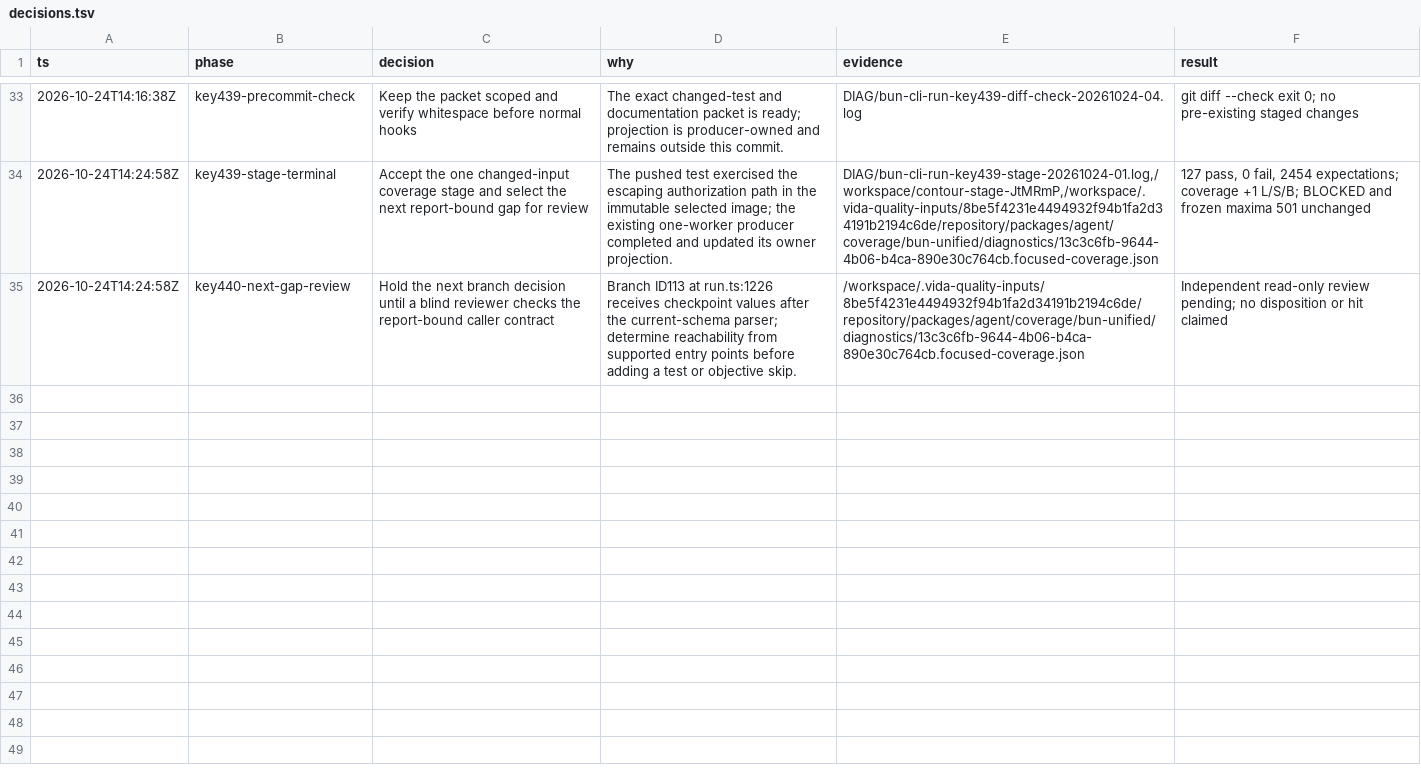
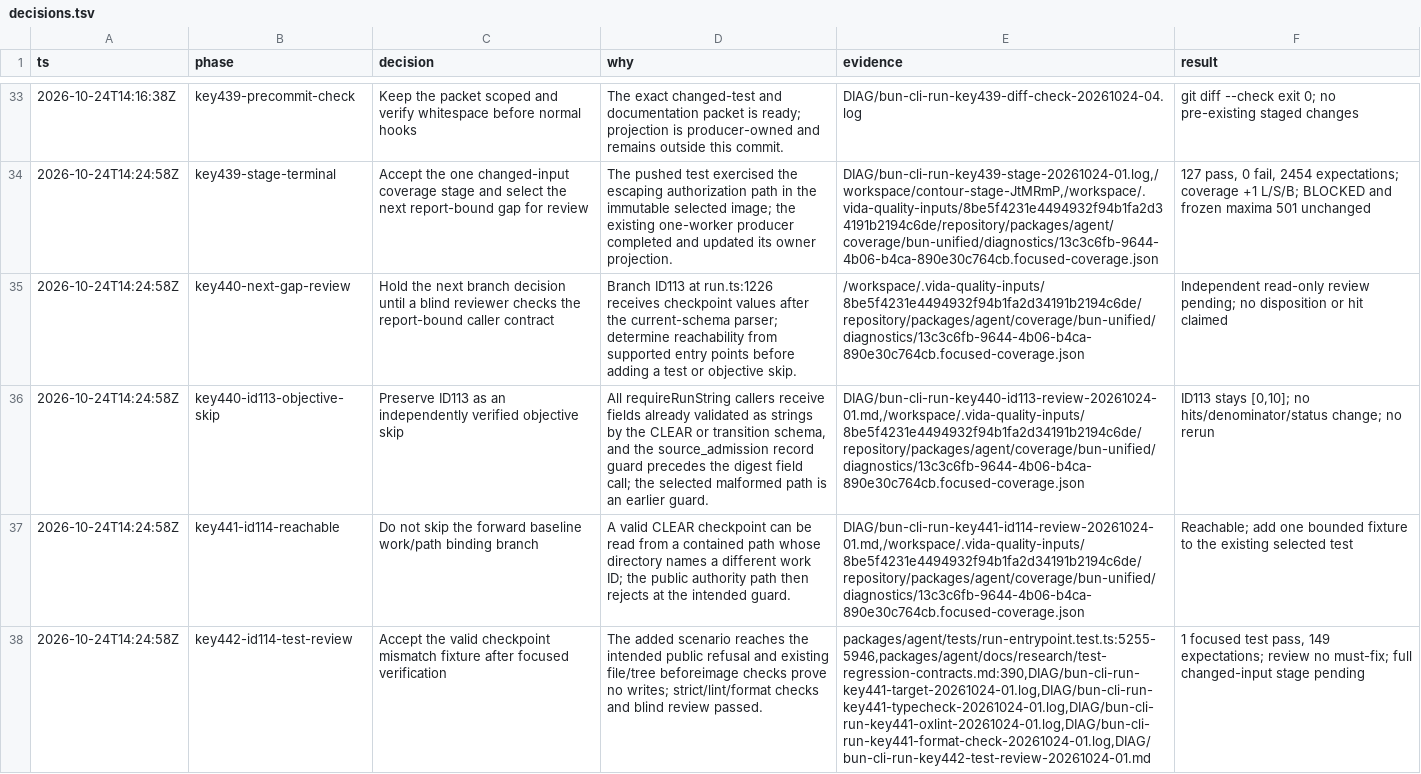
Before and after one commit to pomazanbohdan/vida-stack-lite, a TSV file: .agent/work/core-runtime-reactivation/decisions.tsv, drawn as a sheet; only a part is shown, gaps mark what is left out; the diff covers the shown part only; the diff names each change by its address in the sheet, - before the commit and + after, or states it on an @@ line.

Commit message:
test(agent): cover forward documentation work binding

```diff
--- a/.agent/work/core-runtime-reactivation/decisions.tsv
+++ b/.agent/work/core-runtime-reactivation/decisions.tsv
+row 36: 2026-10-24T14:24:58Z | key440-id113-objective-skip | Preserve ID113 as an independently verified objective skip | All requireRunString callers receive fields already validated as strings by the CLEAR or transition schema, and the source_admission record guard precedes the digest field call; the selected malformed path is an earlier guard. | DIAG/bun-cli-run-key440-id113-review-20261024-01.md,/workspace/.vida-quality-inputs/8be5f4231e4494932f94b1fa2d34191b2194c6de/repository/packages/agent/coverage/bun-unified/diagnostics/13c3c6fb-9644-4b06-b4ca-890e30c764cb.focused-coverage.json | ID113 stays [0,10]; no hits/denominator/status change; no rerun
+row 37: 2026-10-24T14:24:58Z | key441-id114-reachable | Do not skip the forward baseline work/path binding branch | A valid CLEAR checkpoint can be read from a contained path whose directory names a different work ID; the public authority path then rejects at the intended guard. | DIAG/bun-cli-run-key441-id114-review-20261024-01.md,/workspace/.vida-quality-inputs/8be5f4231e4494932f94b1fa2d34191b2194c6de/repository/packages/agent/coverage/bun-unified/diagnostics/13c3c6fb-9644-4b06-b4ca-890e30c764cb.focused-coverage.json | Reachable; add one bounded fixture to the existing selected test
+row 38: 2026-10-24T14:24:58Z | key442-id114-test-review | Accept the valid checkpoint mismatch fixture after focused verification | The added scenario reaches the intended public refusal and existing file/tree beforeimage checks prove no writes; strict/lint/format checks and blind review passed. | packages/agent/tests/run-entrypoint.test.ts:5255-5946,packages/agent/docs/research/test-regression-contracts.md:390,DIAG/bun-cli-run-key441-target-20261024-01.log,DIAG/bun-cli-run-key441-typecheck-20261024-01.log,DIAG/bun-cli-run-key441-oxlint-20261024-01.log,DIAG/bun-cli-run-key441-format-check-20261024-01.log,DIAG/bun-cli-run-key442-test-review-20261024-01.md | 1 focused test pass, 149 expectations; review no must-fix; full changed-input stage pending
```
Also changed, not shown: 2 added rows elsewhere in this file, 4 other files.
